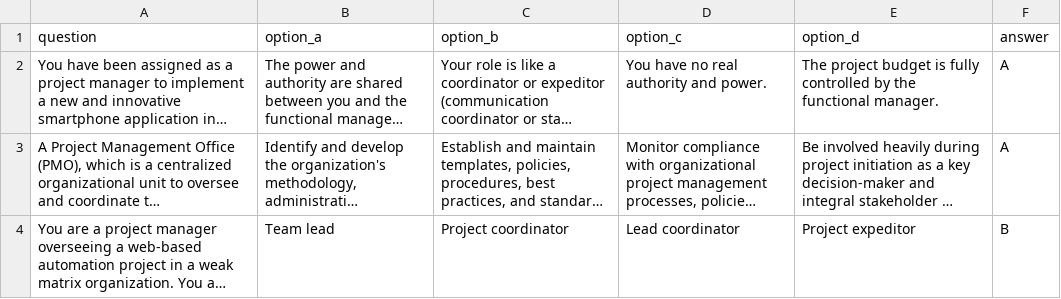
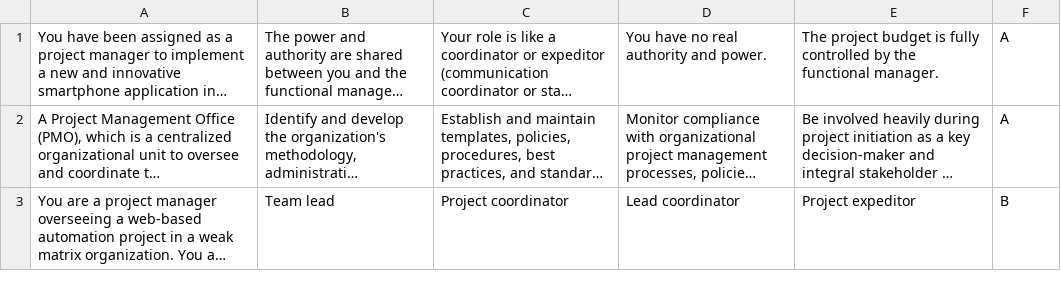
Before and after one commit to vlobaco/PMP_ANKI, a CSV file: data/questions.csv, drawn as a sheet; only a part is shown; long unchanged cells end in …; the diff names each change by its address in the sheet, - before the commit and + after, or states it on an @@ line.

```diff
--- a/data/questions.csv
+++ b/data/questions.csv
-row 1: question | option_a | option_b | option_c | option_d | answer
```
Also changed, not shown: 1 other file.
